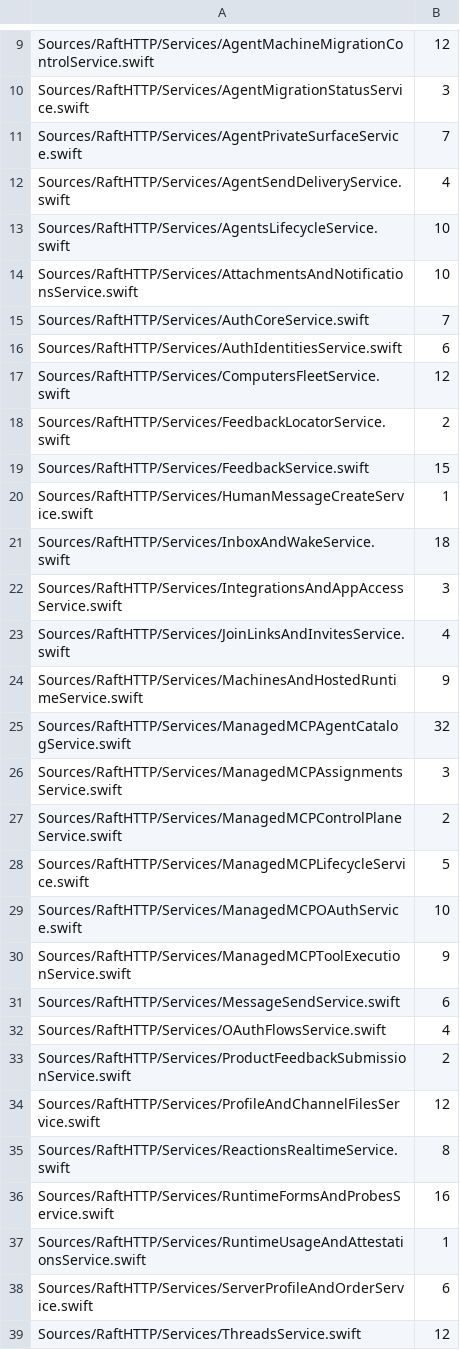
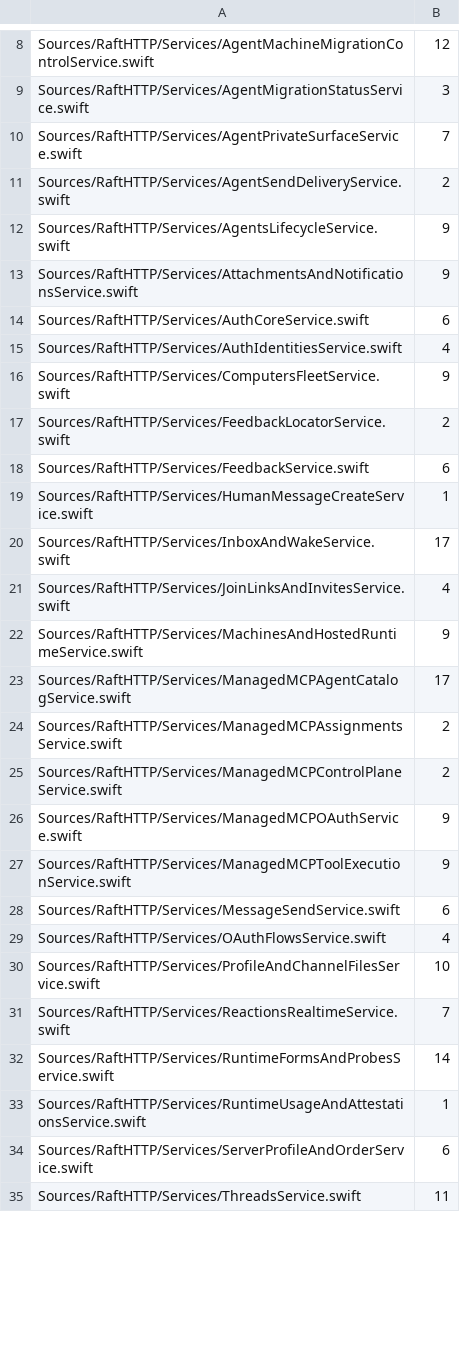
Before and after one commit to kevinzhow/raft-server-swift, a TSV file: scripts/for_testing_baseline.tsv, drawn as a sheet; only a part is shown, gaps mark what is left out; the diff covers the shown part only.

Commit message:
Rename production-coupled test seams and delete unused ones
- Store-backed accessors that production services call (userChannelReadCursors,
  inboxResidues, machineModelSeenCapability, latestComputerRelease,
  machineBroadcastPolicies, handsFeedbackAppsJSON/LegacyEnvironment/WarningSink,
  handsConversationSessionEnabled, agentInboxAvailable,
  experimentalSurfacesDisabledOverride) move to DirectoryStoreForwarders with
  production names; appReminderRow/createAppReminder/appReminderEventLog and
  clientSetupDeclaration lose the ForTesting suffix and their tests follow.
- Delete single-occurrence seams: inFlightForTesting,
  pendingSocialLinkExpiryForTesting, setInstallationAgentJWTEnabledForTesting,
  taskNumberForMessageForTesting, lastTaskServerQueryForTesting and its
  write-only state.
- Delete the failNextSessionIssuance failpoint and its only test
  (sessionIssuanceFailureRollsTheLinkBackAndTheTokenStaysUsable).
- Rename Support/DirectoryTestSeams.swift to DirectoryHelpers.swift.
- for_testing_baseline.tsv lowered to 229 lines / 36 files.

```diff
--- a/scripts/for_testing_baseline.tsv
+++ b/scripts/for_testing_baseline.tsv
@@ -11,20 +10,18 @@ Sources/RaftHTTP/Services/AgentMigrationStatusService.swift	3
 Sources/RaftHTTP/Services/AgentPrivateSurfaceService.swift	7
-Sources/RaftHTTP/Services/AgentSendDeliveryService.swift	4
-Sources/RaftHTTP/Services/AgentsLifecycleService.swift	10
-Sources/RaftHTTP/Services/AttachmentsAndNotificationsService.swift	10
-Sources/RaftHTTP/Services/AuthCoreService.swift	7
-Sources/RaftHTTP/Services/AuthIdentitiesService.swift	6
-Sources/RaftHTTP/Services/ComputersFleetService.swift	12
+Sources/RaftHTTP/Services/AgentSendDeliveryService.swift	2
+Sources/RaftHTTP/Services/AgentsLifecycleService.swift	9
+Sources/RaftHTTP/Services/AttachmentsAndNotificationsService.swift	9
+Sources/RaftHTTP/Services/AuthCoreService.swift	6
+Sources/RaftHTTP/Services/AuthIdentitiesService.swift	4
+Sources/RaftHTTP/Services/ComputersFleetService.swift	9
 Sources/RaftHTTP/Services/FeedbackLocatorService.swift	2
-Sources/RaftHTTP/Services/FeedbackService.swift	15
+Sources/RaftHTTP/Services/FeedbackService.swift	6
 Sources/RaftHTTP/Services/HumanMessageCreateService.swift	1
-Sources/RaftHTTP/Services/InboxAndWakeService.swift	18
-Sources/RaftHTTP/Services/IntegrationsAndAppAccessService.swift	3
+Sources/RaftHTTP/Services/InboxAndWakeService.swift	17
 Sources/RaftHTTP/Services/JoinLinksAndInvitesService.swift	4
 Sources/RaftHTTP/Services/MachinesAndHostedRuntimeService.swift	9
-Sources/RaftHTTP/Services/ManagedMCPAgentCatalogService.swift	32
-Sources/RaftHTTP/Services/ManagedMCPAssignmentsService.swift	3
+Sources/RaftHTTP/Services/ManagedMCPAgentCatalogService.swift	17
+Sources/RaftHTTP/Services/ManagedMCPAssignmentsService.swift	2
 Sources/RaftHTTP/Services/ManagedMCPControlPlaneService.swift	2
-Sources/RaftHTTP/Services/ManagedMCPLifecycleService.swift	5
-Sources/RaftHTTP/Services/ManagedMCPOAuthService.swift	10
+Sources/RaftHTTP/Services/ManagedMCPOAuthService.swift	9
 Sources/RaftHTTP/Services/ManagedMCPToolExecutionService.swift	9
@@ -32,8 +29,7 @@ Sources/RaftHTTP/Services/MessageSendService.swift	6
 Sources/RaftHTTP/Services/OAuthFlowsService.swift	4
-Sources/RaftHTTP/Services/ProductFeedbackSubmissionService.swift	2
-Sources/RaftHTTP/Services/ProfileAndChannelFilesService.swift	12
-Sources/RaftHTTP/Services/ReactionsRealtimeService.swift	8
-Sources/RaftHTTP/Services/RuntimeFormsAndProbesService.swift	16
+Sources/RaftHTTP/Services/ProfileAndChannelFilesService.swift	10
+Sources/RaftHTTP/Services/ReactionsRealtimeService.swift	7
+Sources/RaftHTTP/Services/RuntimeFormsAndProbesService.swift	14
 Sources/RaftHTTP/Services/RuntimeUsageAndAttestationsService.swift	1
 Sources/RaftHTTP/Services/ServerProfileAndOrderService.swift	6
-Sources/RaftHTTP/Services/ThreadsService.swift	12
+Sources/RaftHTTP/Services/ThreadsService.swift	11
```
Also changed, not shown: 1 added row, 5 removed rows and 3 edited cells elsewhere in this file, 34 other files.
